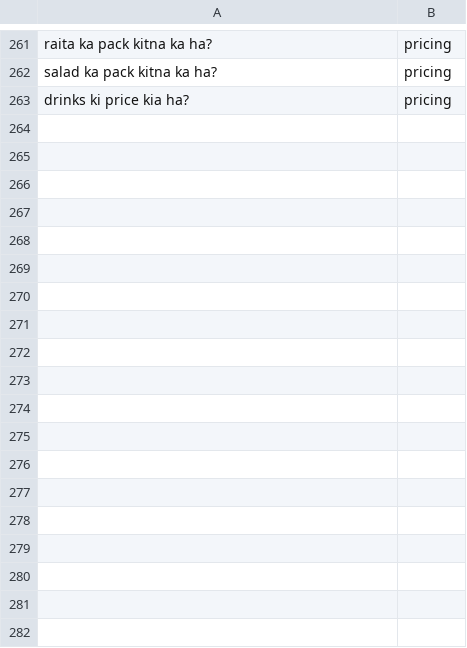
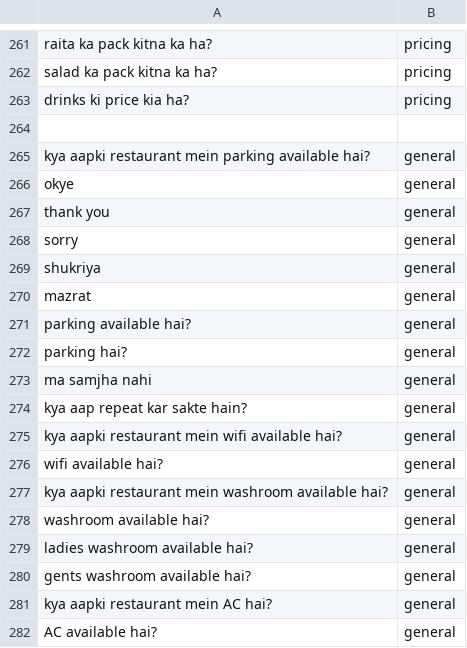
Before and after one commit to Shahzaib-arch786/Talk-Flow-AI-2.O, a CSV file: TalkFlow-AI-2.O-Backend/app/demo_ai/intent/dataset.csv, drawn as a sheet; only a part is shown, gaps mark what is left out; the diff names each change by its address in the sheet, - before the commit and + after, or states it on an @@ line.

Commit message:
Intent model trained with overall 75% accuracy will do later

```diff
--- a/TalkFlow-AI-2.O-Backend/app/demo_ai/intent/dataset.csv
+++ b/TalkFlow-AI-2.O-Backend/app/demo_ai/intent/dataset.csv
+row 264: (empty)
+row 265: kya aapki restaurant mein parking available hai? | general
+row 266: okye | general
+row 267: thank you | general
+row 268: sorry | general
+row 269: shukriya | general
+row 270: mazrat | general
+row 271: parking available hai? | general
+row 272: parking hai? | general
+row 273: ma samjha nahi | general
+row 274: kya aap repeat kar sakte hain? | general
+row 275: kya aapki restaurant mein wifi available hai? | general
+row 276: wifi available hai? | general
+row 277: kya aapki restaurant mein washroom available hai? | general
+row 278: washroom available hai? | general
+row 279: ladies washroom available hai? | general
+row 280: gents washroom available hai? | general
+row 281: kya aapki restaurant mein AC hai? | general
+row 282: AC available hai? | general
```
Also changed, not shown: 5 other files.
